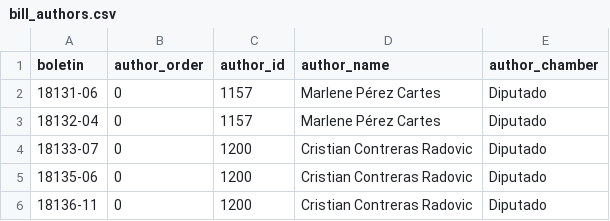
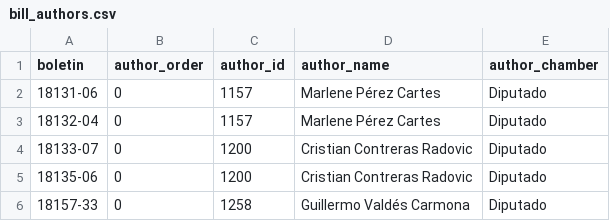
Before and after one commit to mverapol-netizen/conoce-a-tu-parlamentario, a CSV file: data/legislative/pilot/bill_authors.csv, drawn as a sheet.

```diff
--- a/data/legislative/pilot/bill_authors.csv
+++ b/data/legislative/pilot/bill_authors.csv
@@ -5,2 +5,2 @@
 18135-06,0,1200,Cristian Contreras Radovic,Diputado
-18136-11,0,1200,Cristian Contreras Radovic,Diputado
+18157-33,0,1258,Guillermo Valdés Carmona,Diputado
```
Also changed, not shown: data/legislative/pilot/project_ministries.csv, data/legislative/pilot/projects.csv, 5 other files.
